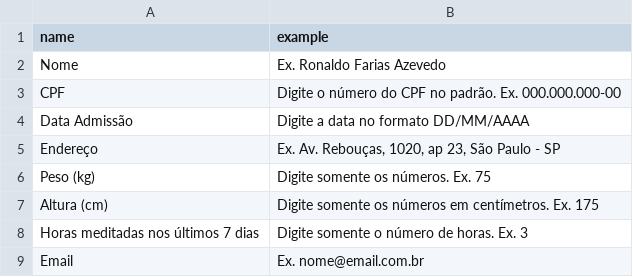
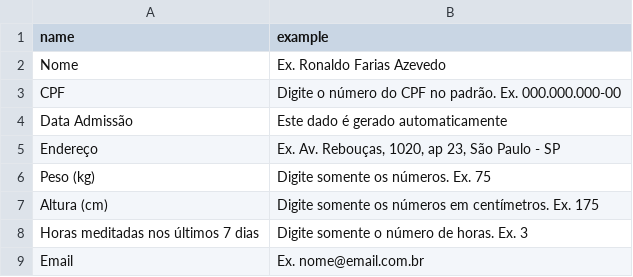
Before and after one commit to xpcovertech/pipo_exercise, a CSV file: app/setup/data/datatype.csv, drawn as a sheet.

```diff
--- a/app/setup/data/datatype.csv
+++ b/app/setup/data/datatype.csv
@@ -3,3 +3,3 @@ name,example
 "CPF","Digite o número do CPF no padrão. Ex. 000.000.000-00"
-"Data Admissão","Digite a data no formato DD/MM/AAAA"
+"Data Admissão","Este dado é gerado automaticamente"
 "Endereço","Ex. Av. Rebouças, 1020, ap 23, São Paulo - SP"
```
Also changed, not shown: 7 other files.
